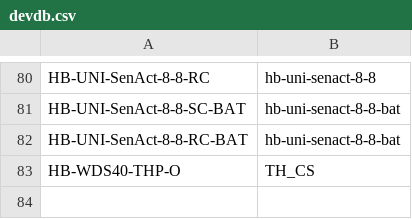
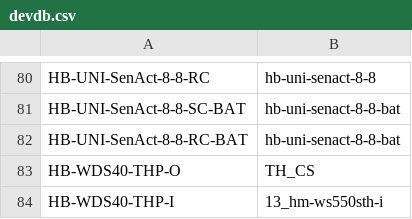
Before and after one commit to jp112sdl/JP-HB-Devices-addon, a CSV file: src/addon/devdb.csv, drawn as a sheet; only a part is shown, gaps mark what is left out.

```diff
--- a/src/addon/devdb.csv
+++ b/src/addon/devdb.csv
@@ -83 +83,2 @@ HB-UNI-SenAct-8-8-RC-BAT;hb-uni-senact-8-8-bat
 HB-WDS40-THP-O;TH_CS
+HB-WDS40-THP-I;13_hm-ws550sth-i
```
Also changed, not shown: 3 other files.
